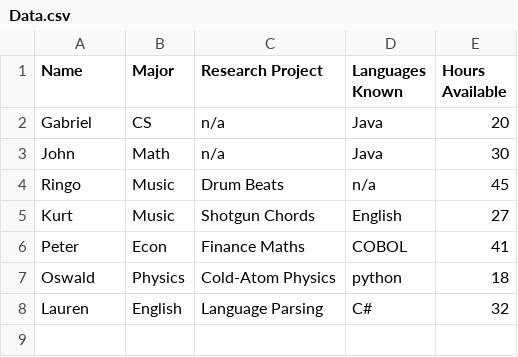
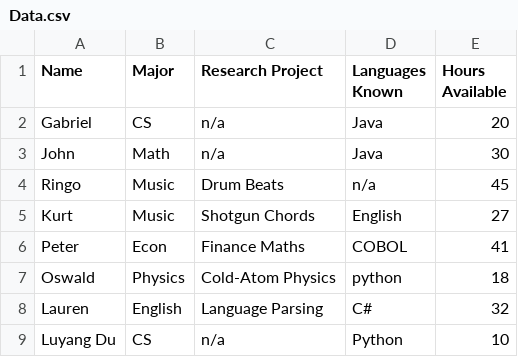
Before and after one commit to gabeochoa/CSRA-Data-Entry-Program, a CSV file: Data.csv, drawn as a sheet.

```diff
--- a/Data.csv
+++ b/Data.csv
@@ -8 +8,2 @@ Oswald,Physics,Cold-Atom Physics,python,18
 Lauren,English,Language Parsing,C#,32
+Luyang Du,CS,n/a,Python,10
```
Also changed, not shown: 1 other file.
